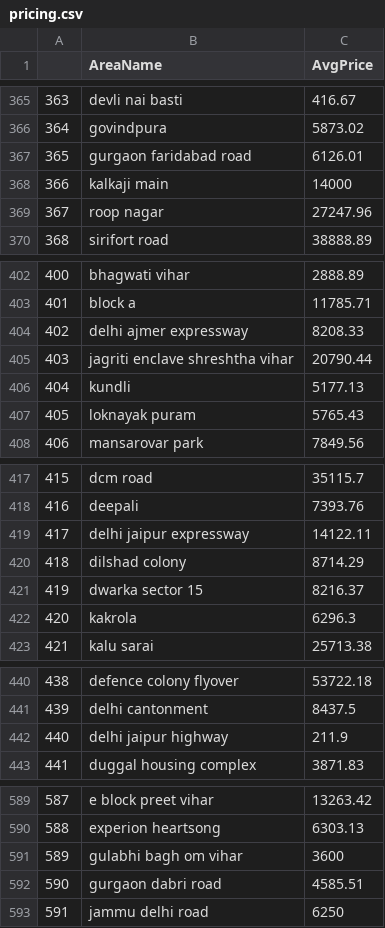
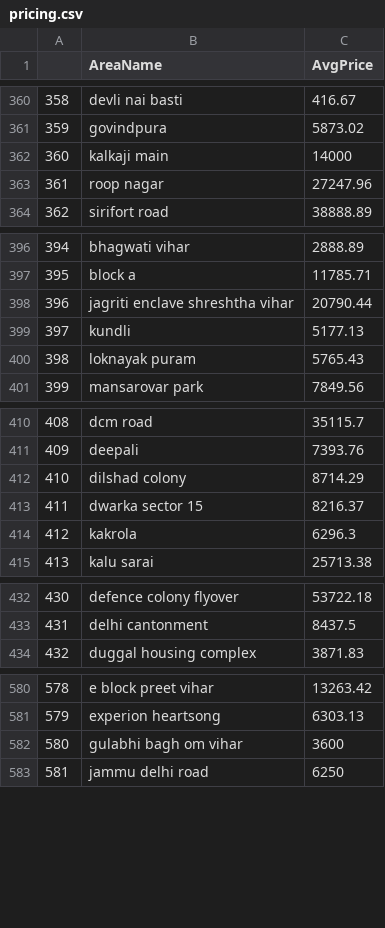
Before and after one commit to abhishek-shrm/Coursera_Capstone, a CSV file: pricing.csv, drawn as a sheet; only a part is shown, gaps mark what is left out; the diff covers the shown part only; the diff names each change by its address in the sheet, - before the commit and + after, or states it on an @@ line.

```diff
--- a/pricing.csv
+++ b/pricing.csv
@@ column A renumbered from row 110 down @@
-row 367: 365 | gurgaon faridabad road | 6126.01
-row 404: 402 | delhi ajmer expressway | 8208.33
-row 419: 417 | delhi jaipur expressway | 14122.11
-row 442: 440 | delhi jaipur highway | 211.9
-row 592: 590 | gurgaon dabri road | 4585.51
```
Also changed, not shown: 9 removed rows elsewhere in this file, 2 other files.
